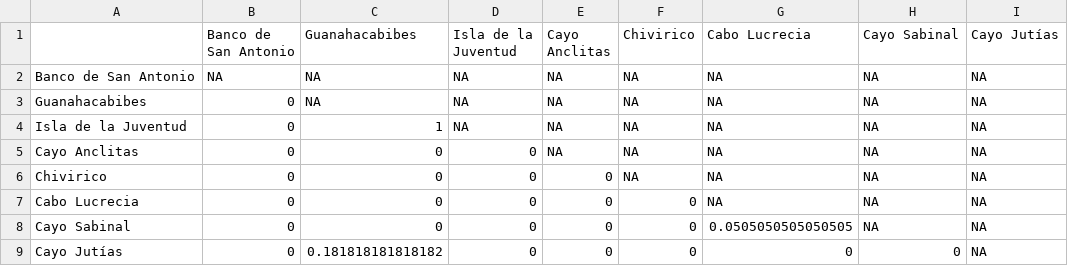
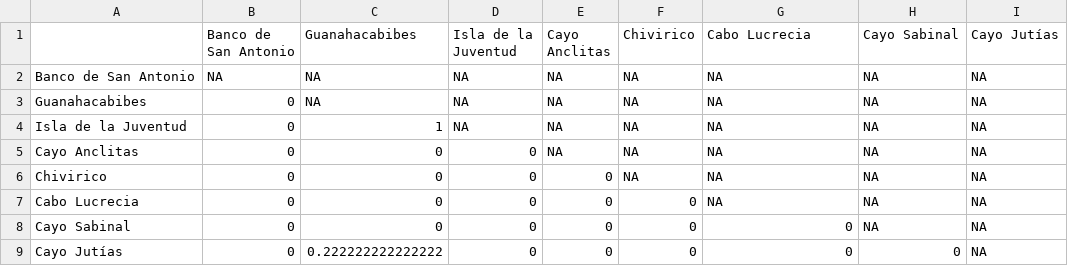
Before and after one commit to lexiebsturm/cubaMcavMsatSnp, a CSV file: rMarkdown/cubap-values.csv, drawn as a sheet.

```diff
--- a/rMarkdown/cubap-values.csv
+++ b/rMarkdown/cubap-values.csv
@@ -7,3 +7,3 @@
 "Cabo Lucrecia",0,0,0,0,0,NA,NA,NA
-"Cayo Sabinal",0,0,0,0,0,0.0505050505050505,NA,NA
-"Cayo Jutías",0,0.181818181818182,0,0,0,0,0,NA
+"Cayo Sabinal",0,0,0,0,0,0,NA,NA
+"Cayo Jutías",0,0.222222222222222,0,0,0,0,0,NA
```
Also changed, not shown: 5 other files.
